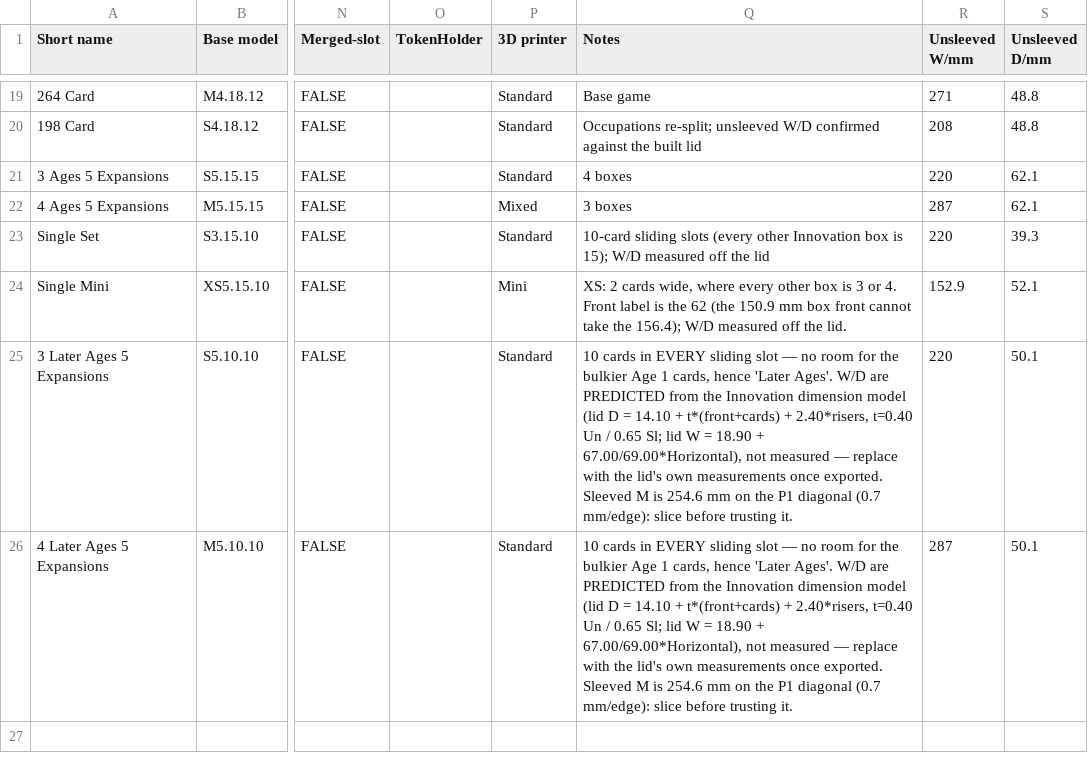
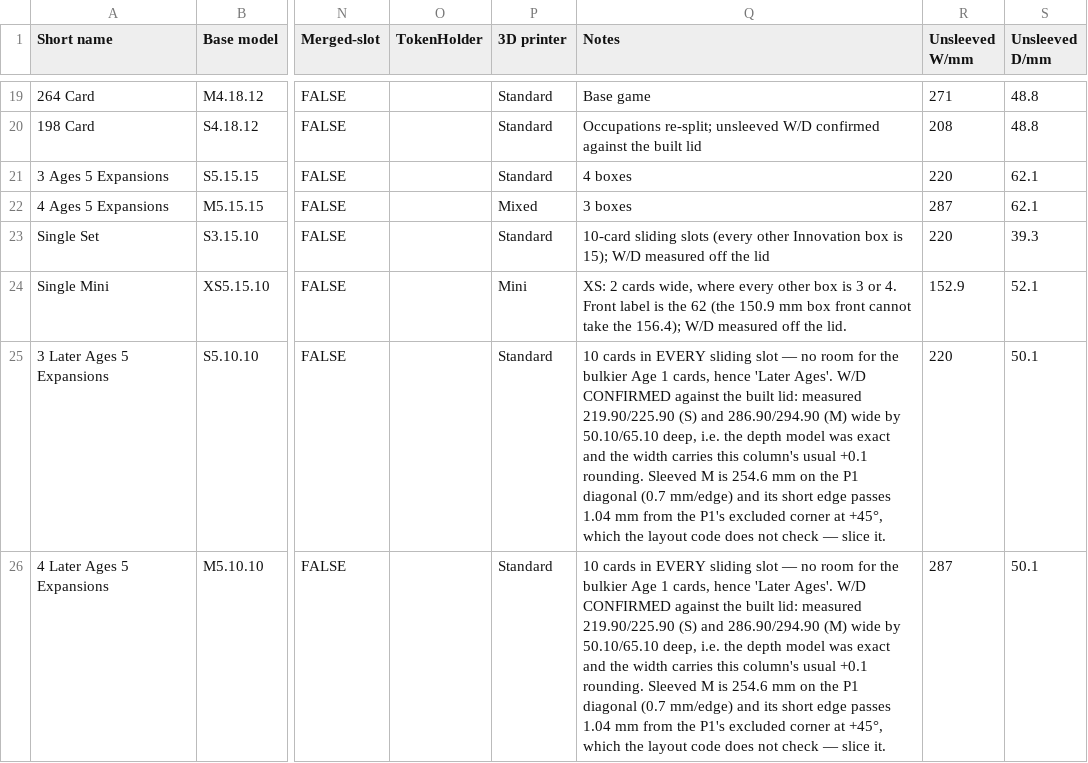
Before and after one commit to amertner/cardcascade, a CSV file: automation/parts.csv, drawn as a sheet; only a part is shown, gaps mark what is left out; the diff names each change by its address in the sheet, - before the commit and + after, or states it on an @@ line.

```diff
--- a/automation/parts.csv
+++ b/automation/parts.csv
-Q25:Q26 (Notes): …Ages'. W/D are PREDICTED from the Innovation dimension model (lid D = 14.10 + t*(front+cards) + 2.40*risers, t=0.40 Un / 0.65 Sl; lid W = 18.90 + 67.00/69.00*Horizontal), not measured — replace with the lid's own measurements once exported. Sleeved M is 254.6 mm on the P1 diagonal (0.7 mm/edge): slice before trusting it.
+Q25:Q26 (Notes): …Ages'. W/D CONFIRMED against the built lid: measured 219.90/225.90 (S) and 286.90/294.90 (M) wide by 50.10/65.10 deep, i.e. the depth model was exact and the width carries this column's usual +0.1 rounding. Sleeved M is 254.6 mm on the P1 diagonal (0.7 mm/edge) and its short edge passes 1.04 mm from the P1's excluded corner at +45°, which the layout code does not check — slice it.
```
Also changed, not shown: automation/state/Innovation.csv, 40 other files.
